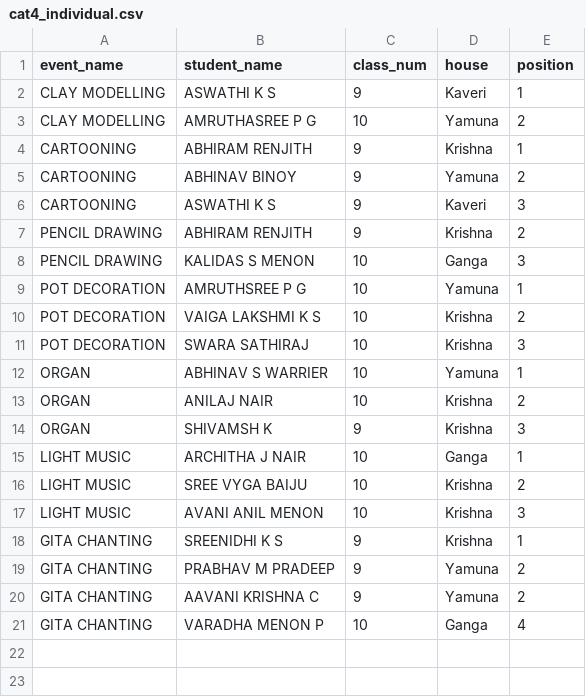
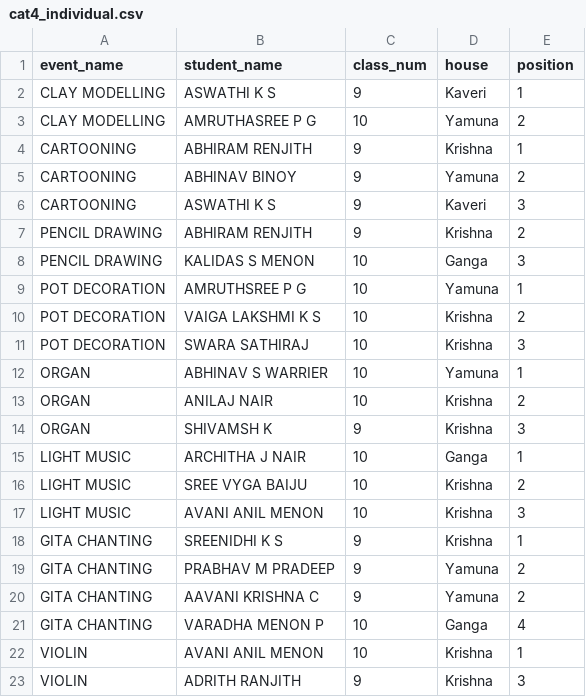
Before and after one commit to SameekshaBVB/Sameeksha, a CSV file: cat4_individual.csv, drawn as a sheet.

Commit message:
Update cat4_individual.csv

```diff
--- a/cat4_individual.csv
+++ b/cat4_individual.csv
@@ -21 +21,3 @@ GITA CHANTING,AAVANI KRISHNA C,9,Yamuna,2
 GITA CHANTING,VARADHA MENON P,10,Ganga,4
+VIOLIN,AVANI ANIL MENON,10,Krishna,1
+VIOLIN,ADRITH RANJITH,9,Krishna,3
```
